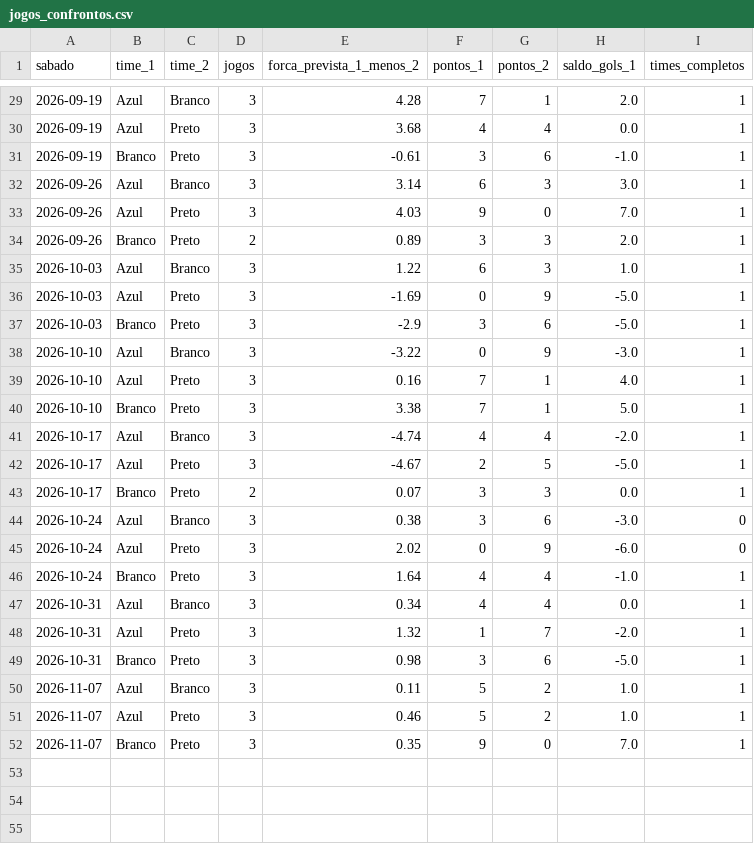
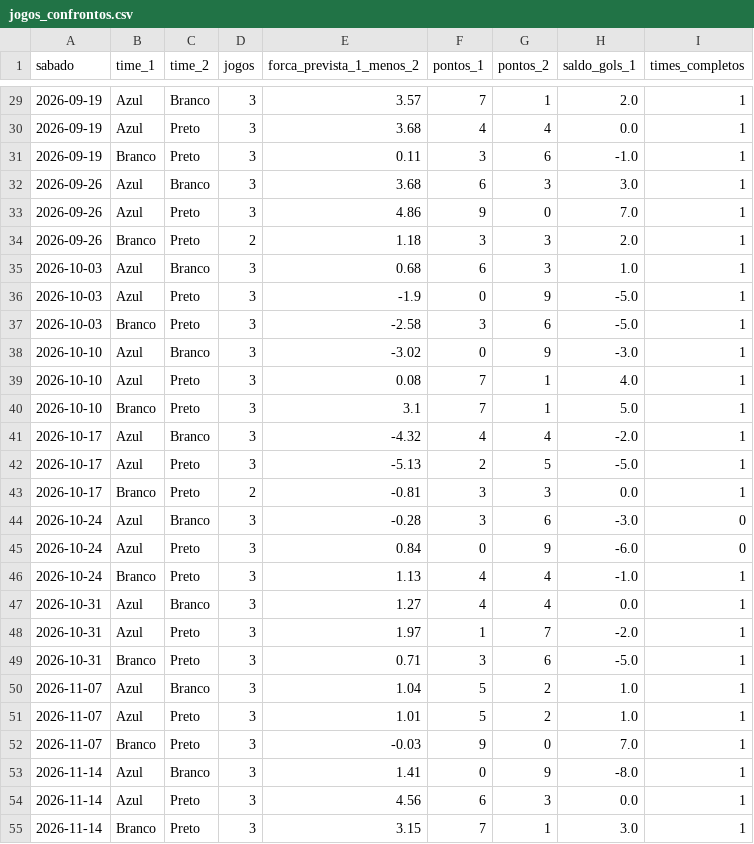
Before and after one commit to filubke/Aranha_Marrom, a CSV file: sorteio_am/dados/jogos_confrontos.csv, drawn as a sheet; only a part is shown, gaps mark what is left out; the diff covers the shown part only.

```diff
--- a/sorteio_am/dados/jogos_confrontos.csv
+++ b/sorteio_am/dados/jogos_confrontos.csv
@@ -29,24 +29,27 @@ sabado,time_1,time_2,jogos,forca_prevista_1_menos_2,pontos_1,pontos_2,saldo_gols
-2026-09-19,Azul,Branco,3,4.28,7,1,2.0,1
+2026-09-19,Azul,Branco,3,3.57,7,1,2.0,1
 2026-09-19,Azul,Preto,3,3.68,4,4,0.0,1
-2026-09-19,Branco,Preto,3,-0.61,3,6,-1.0,1
-2026-09-26,Azul,Branco,3,3.14,6,3,3.0,1
-2026-09-26,Azul,Preto,3,4.03,9,0,7.0,1
-2026-09-26,Branco,Preto,2,0.89,3,3,2.0,1
-2026-10-03,Azul,Branco,3,1.22,6,3,1.0,1
-2026-10-03,Azul,Preto,3,-1.69,0,9,-5.0,1
-2026-10-03,Branco,Preto,3,-2.9,3,6,-5.0,1
-2026-10-10,Azul,Branco,3,-3.22,0,9,-3.0,1
-2026-10-10,Azul,Preto,3,0.16,7,1,4.0,1
-2026-10-10,Branco,Preto,3,3.38,7,1,5.0,1
-2026-10-17,Azul,Branco,3,-4.74,4,4,-2.0,1
-2026-10-17,Azul,Preto,3,-4.67,2,5,-5.0,1
-2026-10-17,Branco,Preto,2,0.07,3,3,0.0,1
-2026-10-24,Azul,Branco,3,0.38,3,6,-3.0,0
-2026-10-24,Azul,Preto,3,2.02,0,9,-6.0,0
-2026-10-24,Branco,Preto,3,1.64,4,4,-1.0,1
-2026-10-31,Azul,Branco,3,0.34,4,4,0.0,1
-2026-10-31,Azul,Preto,3,1.32,1,7,-2.0,1
-2026-10-31,Branco,Preto,3,0.98,3,6,-5.0,1
-2026-11-07,Azul,Branco,3,0.11,5,2,1.0,1
-2026-11-07,Azul,Preto,3,0.46,5,2,1.0,1
-2026-11-07,Branco,Preto,3,0.35,9,0,7.0,1
+2026-09-19,Branco,Preto,3,0.11,3,6,-1.0,1
+2026-09-26,Azul,Branco,3,3.68,6,3,3.0,1
+2026-09-26,Azul,Preto,3,4.86,9,0,7.0,1
+2026-09-26,Branco,Preto,2,1.18,3,3,2.0,1
+2026-10-03,Azul,Branco,3,0.68,6,3,1.0,1
+2026-10-03,Azul,Preto,3,-1.9,0,9,-5.0,1
+2026-10-03,Branco,Preto,3,-2.58,3,6,-5.0,1
+2026-10-10,Azul,Branco,3,-3.02,0,9,-3.0,1
+2026-10-10,Azul,Preto,3,0.08,7,1,4.0,1
+2026-10-10,Branco,Preto,3,3.1,7,1,5.0,1
+2026-10-17,Azul,Branco,3,-4.32,4,4,-2.0,1
+2026-10-17,Azul,Preto,3,-5.13,2,5,-5.0,1
+2026-10-17,Branco,Preto,2,-0.81,3,3,0.0,1
+2026-10-24,Azul,Branco,3,-0.28,3,6,-3.0,0
+2026-10-24,Azul,Preto,3,0.84,0,9,-6.0,0
+2026-10-24,Branco,Preto,3,1.13,4,4,-1.0,1
+2026-10-31,Azul,Branco,3,1.27,4,4,0.0,1
+2026-10-31,Azul,Preto,3,1.97,1,7,-2.0,1
+2026-10-31,Branco,Preto,3,0.71,3,6,-5.0,1
+2026-11-07,Azul,Branco,3,1.04,5,2,1.0,1
+2026-11-07,Azul,Preto,3,1.01,5,2,1.0,1
+2026-11-07,Branco,Preto,3,-0.03,9,0,7.0,1
+2026-11-14,Azul,Branco,3,1.41,0,9,-8.0,1
+2026-11-14,Azul,Preto,3,4.56,6,3,0.0,1
+2026-11-14,Branco,Preto,3,3.15,7,1,3.0,1
```
Also changed, not shown: 27 edited cells elsewhere in this file, sorteio_am/dados/historico_jogos.csv, sorteio_am/dados/historico_modelo.csv, 6 other files.
